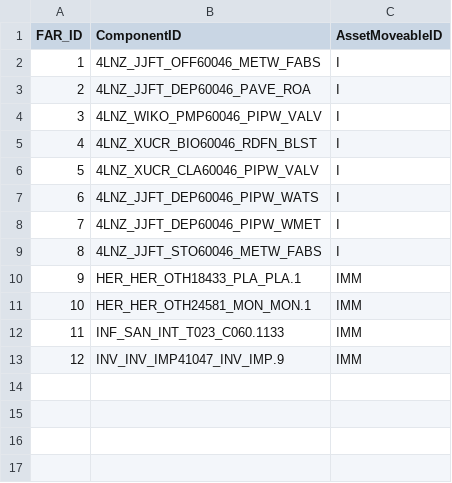
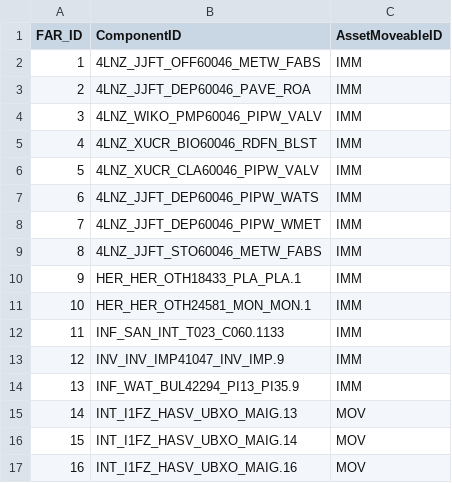
Before and after one commit to IMQS/imqs-asset-testing, a CSV file: scripts/v6/prime/13-AssetRegisterIconFin2015.csv, drawn as a sheet.

```diff
--- a/scripts/v6/prime/13-AssetRegisterIconFin2015.csv
+++ b/scripts/v6/prime/13-AssetRegisterIconFin2015.csv
@@ -1,10 +1,10 @@
 FAR_ID,ComponentID,AssetMoveableID
-1,4LNZ_JJFT_OFF60046_METW_FABS,I
-2,4LNZ_JJFT_DEP60046_PAVE_ROA,I
-3,4LNZ_WIKO_PMP60046_PIPW_VALV,I
-4,4LNZ_XUCR_BIO60046_RDFN_BLST,I
-5,4LNZ_XUCR_CLA60046_PIPW_VALV,I
-6,4LNZ_JJFT_DEP60046_PIPW_WATS,I
-7,4LNZ_JJFT_DEP60046_PIPW_WMET,I
-8,4LNZ_JJFT_STO60046_METW_FABS,I
+1,4LNZ_JJFT_OFF60046_METW_FABS,IMM
+2,4LNZ_JJFT_DEP60046_PAVE_ROA,IMM
+3,4LNZ_WIKO_PMP60046_PIPW_VALV,IMM
+4,4LNZ_XUCR_BIO60046_RDFN_BLST,IMM
+5,4LNZ_XUCR_CLA60046_PIPW_VALV,IMM
+6,4LNZ_JJFT_DEP60046_PIPW_WATS,IMM
+7,4LNZ_JJFT_DEP60046_PIPW_WMET,IMM
+8,4LNZ_JJFT_STO60046_METW_FABS,IMM
 9,HER_HER_OTH18433_PLA_PLA.1,IMM
@@ -13 +13,5 @@ FAR_ID,ComponentID,AssetMoveableID
 12,INV_INV_IMP41047_INV_IMP.9,IMM
+13,INF_WAT_BUL42294_PI13_PI35.9,IMM
+14,INT_I1FZ_HASV_UBXO_MAIG.13,MOV
+15,INT_I1FZ_HASV_UBXO_MAIG.14,MOV
+16,INT_I1FZ_HASV_UBXO_MAIG.16,MOV
```
Also changed, not shown: scripts/v6/prime/10-SCOAJournal.csv, scripts/v6/prime/20-AssetFinFormBatch.csv, 2 other files.
